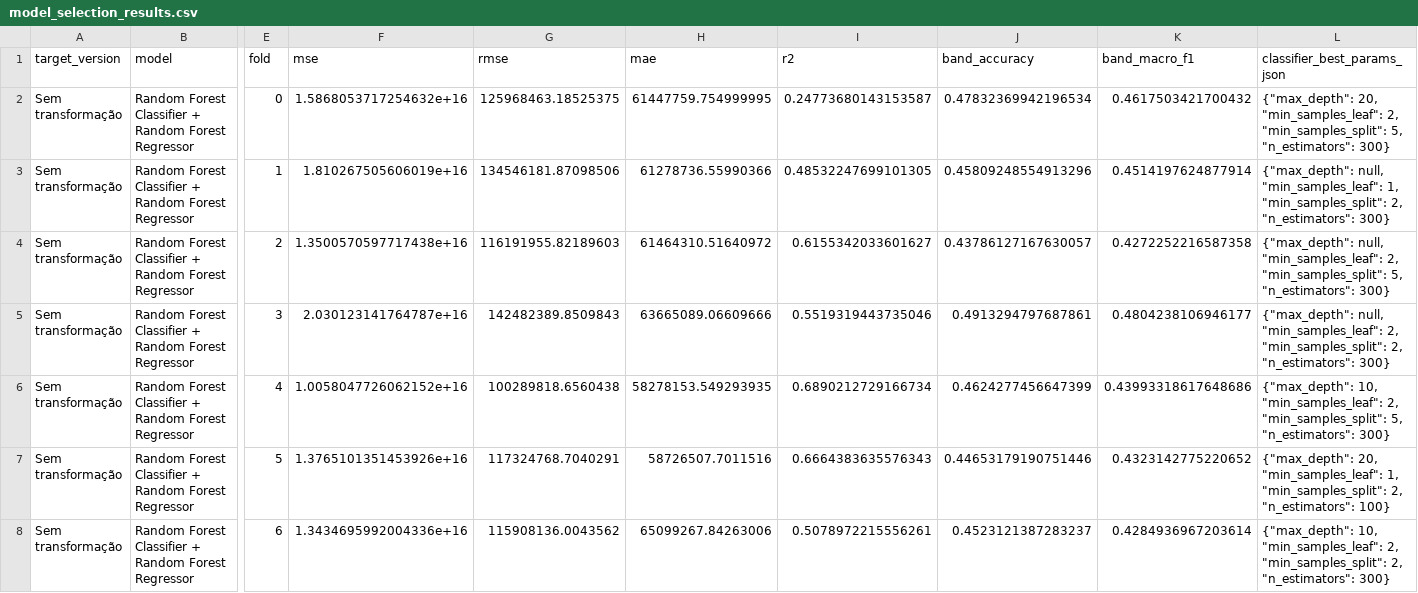
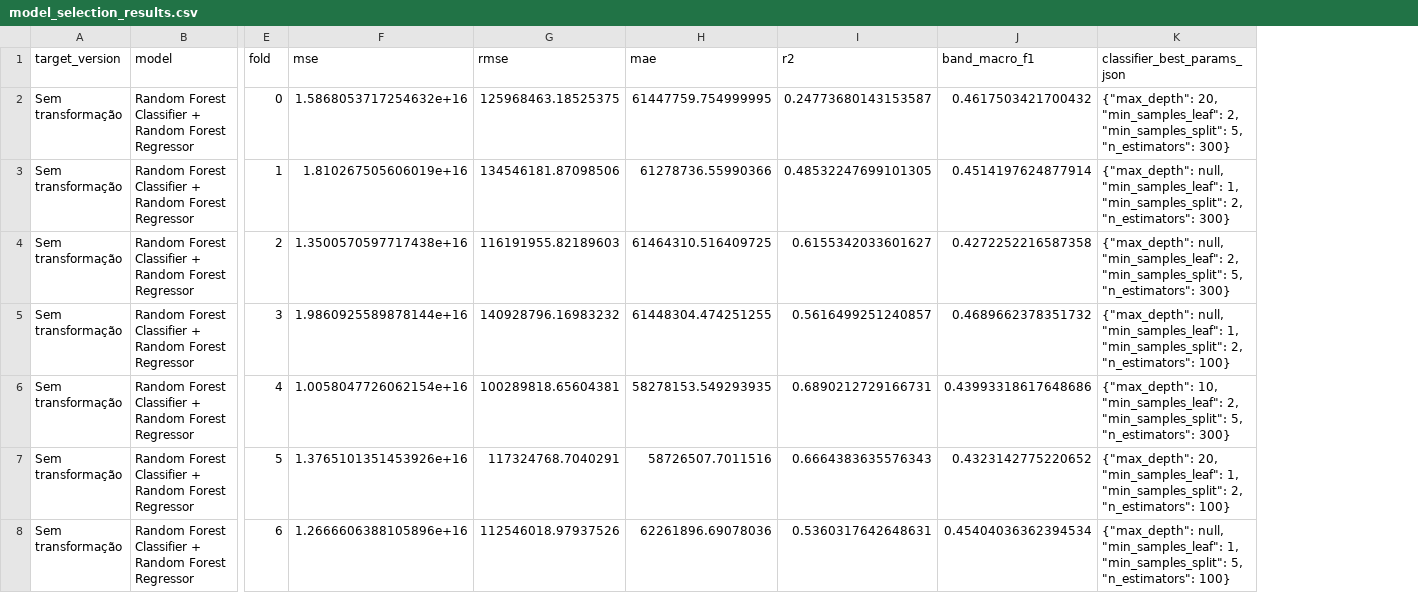
Before and after one commit to gabrielprenassi/UFSJ_Aprendizado_Maquina_TP1, a CSV file: data/revenue_hybrid_classification_regression_tmdb_extended/model_selection_results.csv, drawn as a sheet; only a part is shown, gaps mark what is left out; removed rows and columns are numbered as before the commit, all else as after; the diff covers the shown part only; the diff names each change by its address in the sheet, - before the commit and + after, or states it on an @@ line.

```diff
--- a/data/revenue_hybrid_classification_regression_tmdb_extended/model_selection_results.csv
+++ b/data/revenue_hybrid_classification_regression_tmdb_extended/model_selection_results.csv
-column J (band_accuracy), rows 2-8: 0.47832369942196534 | 0.45809248554913296 | 0.43786127167630057 | 0.4913294797687861 | 0.4624277456647399 | 0.44653179190751446 | 0.4523121387283237
-H4 (mae): 61464310.51640972
+H4 (mae): 61464310.516409725
-F5 (mse): 2.030123141764787e+16
+F5 (mse): 1.9860925589878144e+16
-G5 (rmse): 142482389.8509843
+G5 (rmse): 140928796.16983232
-H5 (mae): 63665089.06609666
+H5 (mae): 61448304.474251255
-I5 (r2): 0.5519319443735046
+I5 (r2): 0.5616499251240857
-J5 (band_macro_f1): 0.4804238106946177
+J5 (band_macro_f1): 0.4689662378351732
-K5 (classifier_best_params_json): …null, "min_samples_leaf": 2, "min_samples_split": 2, "n_estimators": 300}
+K5 (classifier_best_params_json): …null, "min_samples_leaf": 1, "min_samples_split": 2, "n_estimators": 100}
-F6 (mse): 1.0058047726062152e+16
+F6 (mse): 1.0058047726062154e+16
-G6 (rmse): 100289818.6560438
+G6 (rmse): 100289818.65604381
-I6 (r2): 0.6890212729166734
+I6 (r2): 0.6890212729166731
-F8 (mse): 1.3434695992004336e+16
+F8 (mse): 1.2666606388105896e+16
-G8 (rmse): 115908136.0043562
+G8 (rmse): 112546018.97937526
-H8 (mae): 65099267.84263006
+H8 (mae): 62261896.69078036
-I8 (r2): 0.5078972215556261
+I8 (r2): 0.5360317642648631
-J8 (band_macro_f1): 0.4284936967203614
+J8 (band_macro_f1): 0.45404036362394534
-K8 (classifier_best_params_json): {"max_depth": 10, "min_samples_leaf": 2, "min_samples_split": 2, "n_estimators": 300}
+K8 (classifier_best_params_json): {"max_depth": null, "min_samples_leaf": 1, "min_samples_split": 5, "n_estimators": 100}
```
Also changed, not shown: 32 edited cells elsewhere in this file, data/revenue_hybrid_classification_regression_tmdb_extended/best_hybrid_vs_global_best.csv, data/revenue_hybrid_classification_regression_tmdb_extended/model_selection_summary.csv, 13 other files.
